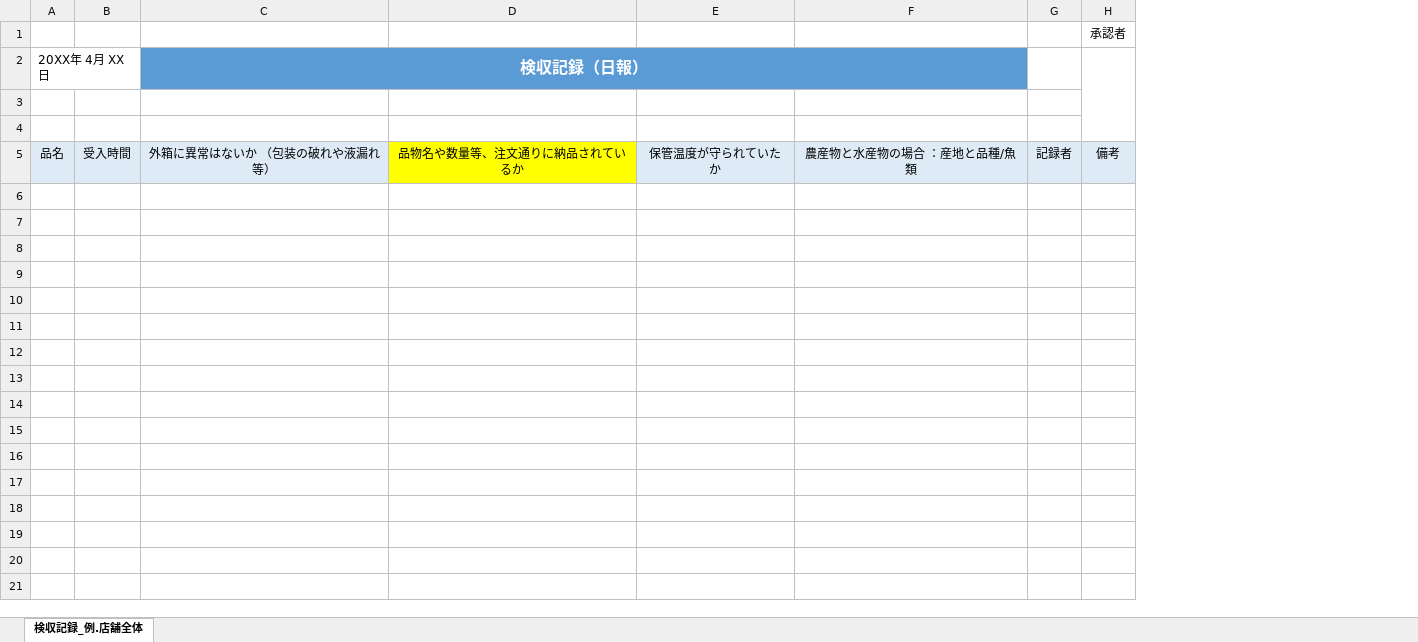
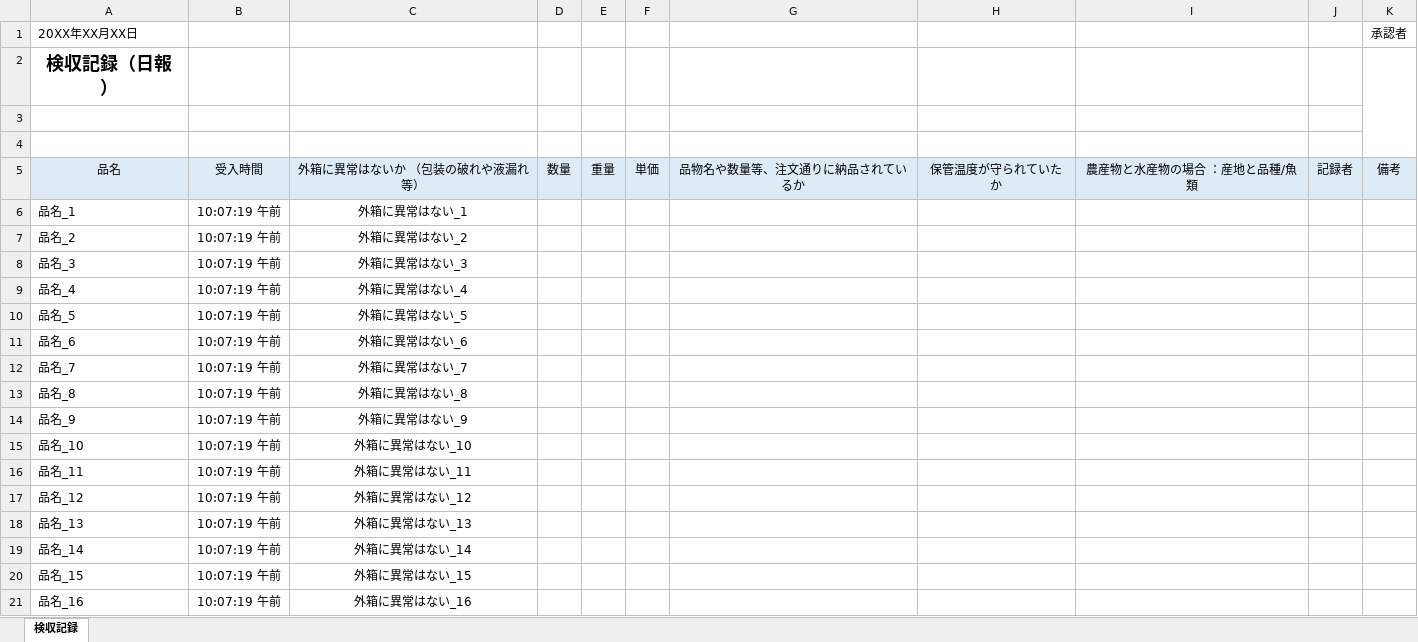
Before and after one commit to luqishang/DemoTestExcelOut, an Excel workbook: TestExcelOutput/excelTemplate/PDFTemp/検収記録.xlsx, sheet 検収記録, drawn as a sheet; only a part is shown; values as stored, in another font and other column widths than the file's, no borders; removed rows and columns are numbered as before the commit, all else as after; the diff covers the shown part only; the diff names each change by its address in the sheet, - before the commit and + after, or states it on an @@ line.

Commit message:
Excel Templateを追加した。

```diff
--- a/TestExcelOutput/excelTemplate/PDFTemp/検収記録.xlsx (sheet 検収記録)
+++ b/TestExcelOutput/excelTemplate/PDFTemp/検収記録.xlsx (sheet 検収記録)
-sheet tab: 検収記録_例.店舗全体
+sheet tab: 検収記録
-column A, rows 2-5: 20XX年 4月 XX日 |  |  | 品名
-column B, row 5: 受入時間
-column C, rows 2-5: 検収記録（日報） |  |  | 外箱に異常はないか （包装の破れや液漏れ等）
+column A, rows 1-5: 20XX年XX月XX日 | 検収記録（日報） |  |  | 品名
+column B, row 5: 受入時間
+column C, row 5: 外箱に異常はないか （包装の破れや液漏れ等）
+column D, row 5: 数量
+column E, row 5: 重量
+column F, row 5: 単価
-G2:I2 fill: #5B9BD5
+G2:I2 fill: none
-G5 fill: #FFFF00
+G5 fill: #DEEBF7
+row 6: 品名_1 | 10:07:19 午前 | 外箱に異常はない_1
+row 7: 品名_2 | 10:07:19 午前 | 外箱に異常はない_2
+row 8: 品名_3 | 10:07:19 午前 | 外箱に異常はない_3
+row 9: 品名_4 | 10:07:19 午前 | 外箱に異常はない_4
+row 10: 品名_5 | 10:07:19 午前 | 外箱に異常はない_5
+row 11: 品名_6 | 10:07:19 午前 | 外箱に異常はない_6
+row 12: 品名_7 | 10:07:19 午前 | 外箱に異常はない_7
+row 13: 品名_8 | 10:07:19 午前 | 外箱に異常はない_8
+row 14: 品名_9 | 10:07:19 午前 | 外箱に異常はない_9
+row 15: 品名_10 | 10:07:19 午前 | 外箱に異常はない_10
+row 16: 品名_11 | 10:07:19 午前 | 外箱に異常はない_11
+row 17: 品名_12 | 10:07:19 午前 | 外箱に異常はない_12
+row 18: 品名_13 | 10:07:19 午前 | 外箱に異常はない_13
+row 19: 品名_14 | 10:07:19 午前 | 外箱に異常はない_14
+row 20: 品名_15 | 10:07:19 午前 | 外箱に異常はない_15
+row 21: 品名_16 | 10:07:19 午前 | 外箱に異常はない_16
```
Also changed, not shown: 14 added rows elsewhere in this sheet, 16 other files.
